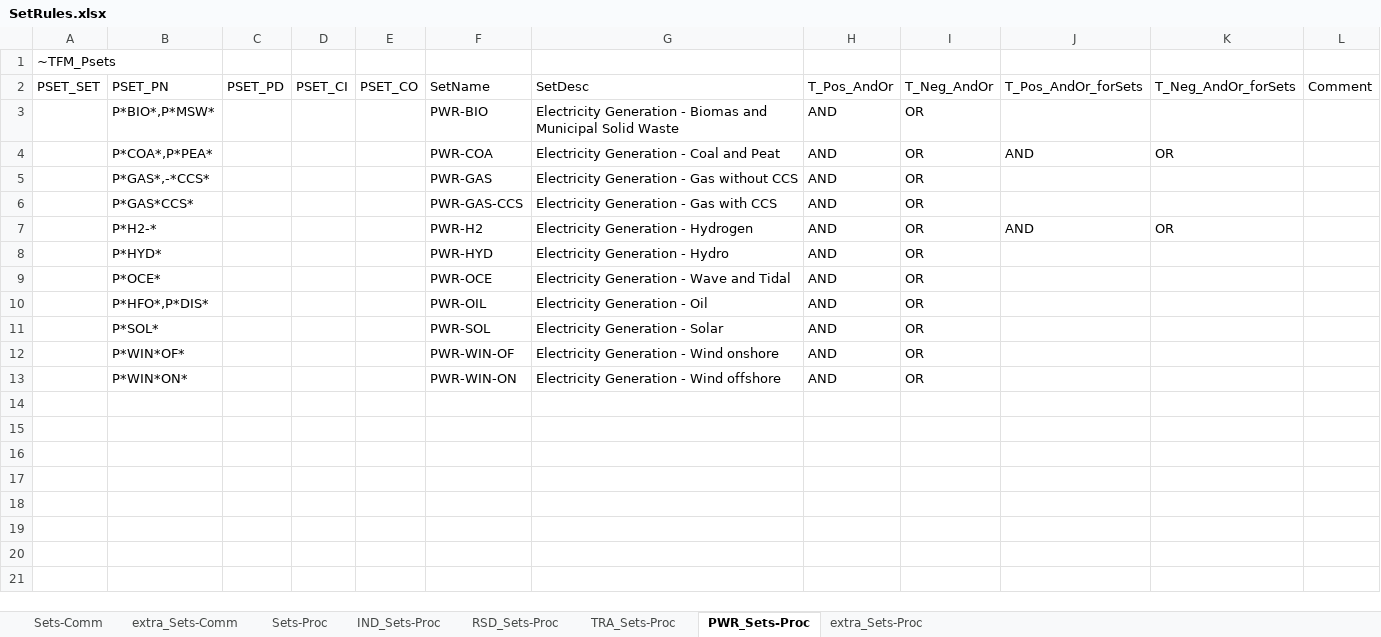
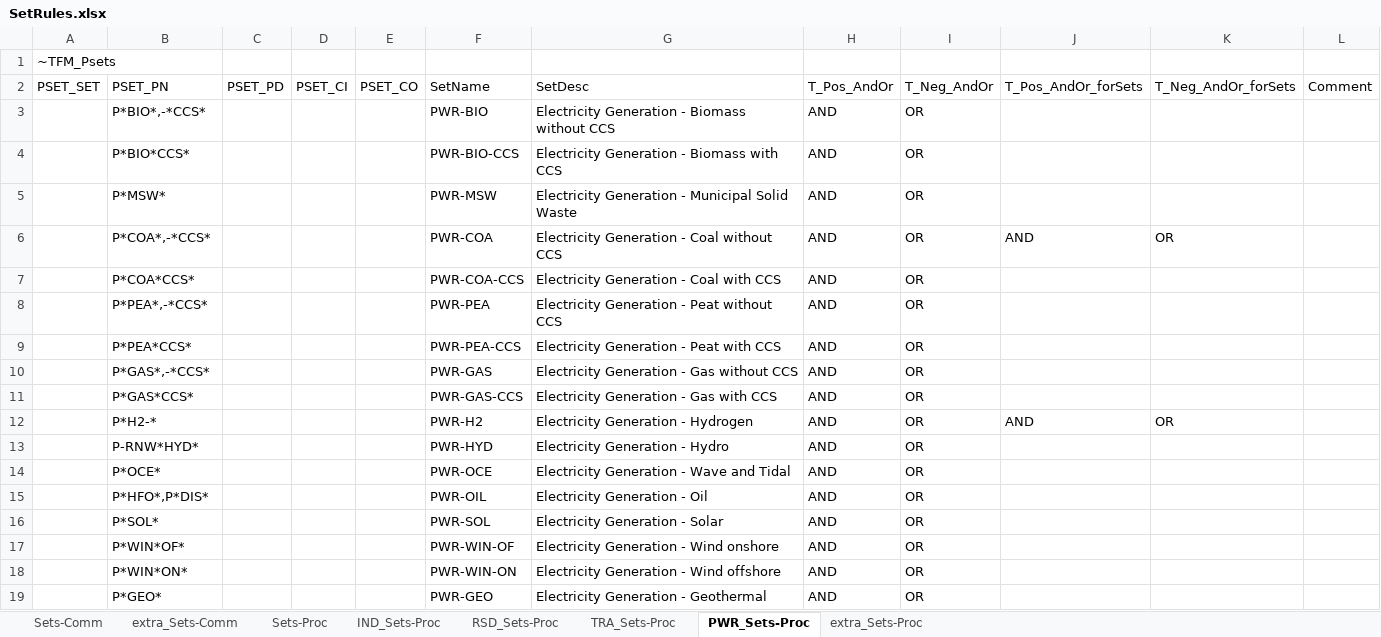
Before and after one commit to MaREI-EPMG/TIM-archived, an Excel workbook: SetRules.xlsx, sheet PWR_Sets-Proc, drawn as a sheet; values as stored, in another font and other column widths than the file's, no borders; addresses are those after the commit; the diff names each change by its address in the sheet, - before the commit and + after, or states it on an @@ line.

Commit message:
Update PWR process and commodity sets, and tables

```diff
--- a/SetRules.xlsx (sheet PWR_Sets-Proc)
+++ b/SetRules.xlsx (sheet PWR_Sets-Proc)
-B3: P*BIO*,P*MSW*
+B3: P*BIO*,-*CCS*
-G3: …Generation - Biomas and Municipal Solid Waste
+G3: …Generation - Biomass without CCS
+row 4:  | P*BIO*CCS* |  |  |  | PWR-BIO-CCS | Electricity Generation - Biomass with CCS | AND | OR
+row 5:  | P*MSW* |  |  |  | PWR-MSW | Electricity Generation - Municipal Solid Waste | AND | OR
-B6: P*COA*,P*PEA*
+B6: P*COA*,-*CCS*
-G6: Electricity Generation - Coal and Peat
+G6: Electricity Generation - Coal without CCS
+row 7:  | P*COA*CCS* |  |  |  | PWR-COA-CCS | Electricity Generation - Coal with CCS | AND | OR
+row 8:  | P*PEA*,-*CCS* |  |  |  | PWR-PEA | Electricity Generation - Peat without CCS | AND | OR
+row 9:  | P*PEA*CCS* |  |  |  | PWR-PEA-CCS | Electricity Generation - Peat with CCS | AND | OR
-B13: P*HYD*
+B13: P-RNW*HYD*
+row 19:  | P*GEO* |  |  |  | PWR-GEO | Electricity Generation - Geothermal | AND | OR
```
Also changed, not shown: sheet Sets-Comm, 1 other file.
